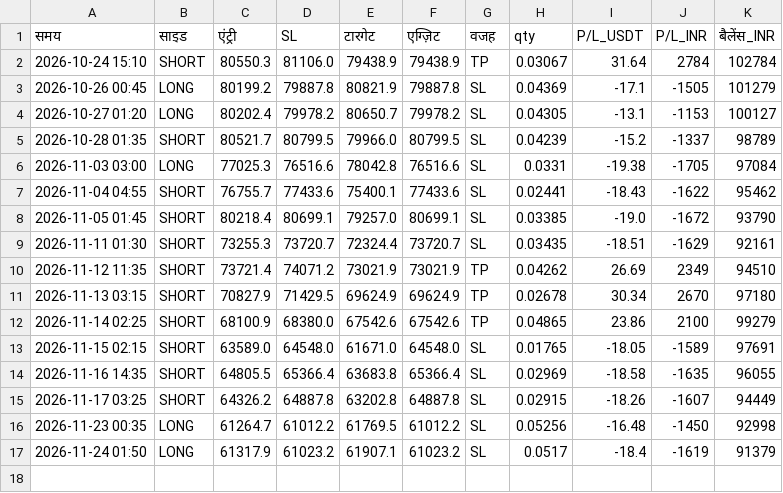
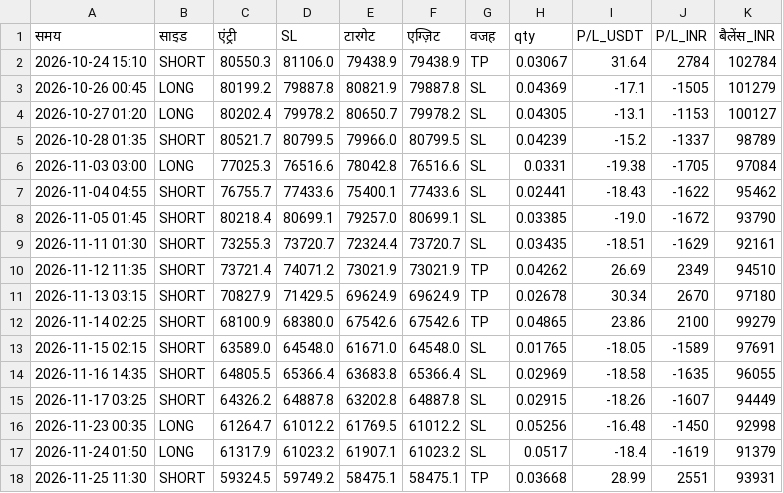
Before and after one commit to bannarr19-debug/Trading-agent-, a CSV file: trades.csv, drawn as a sheet; the diff names each change by its address in the sheet, - before the commit and + after, or states it on an @@ line.

```diff
--- a/trades.csv
+++ b/trades.csv
+row 18: 2026-11-25 11:30 | SHORT | 59324.5 | 59749.2 | 58475.1 | 58475.1 | TP | 0.03668 | 28.99 | 2551 | 93931
```
Also changed, not shown: 2 other files.
